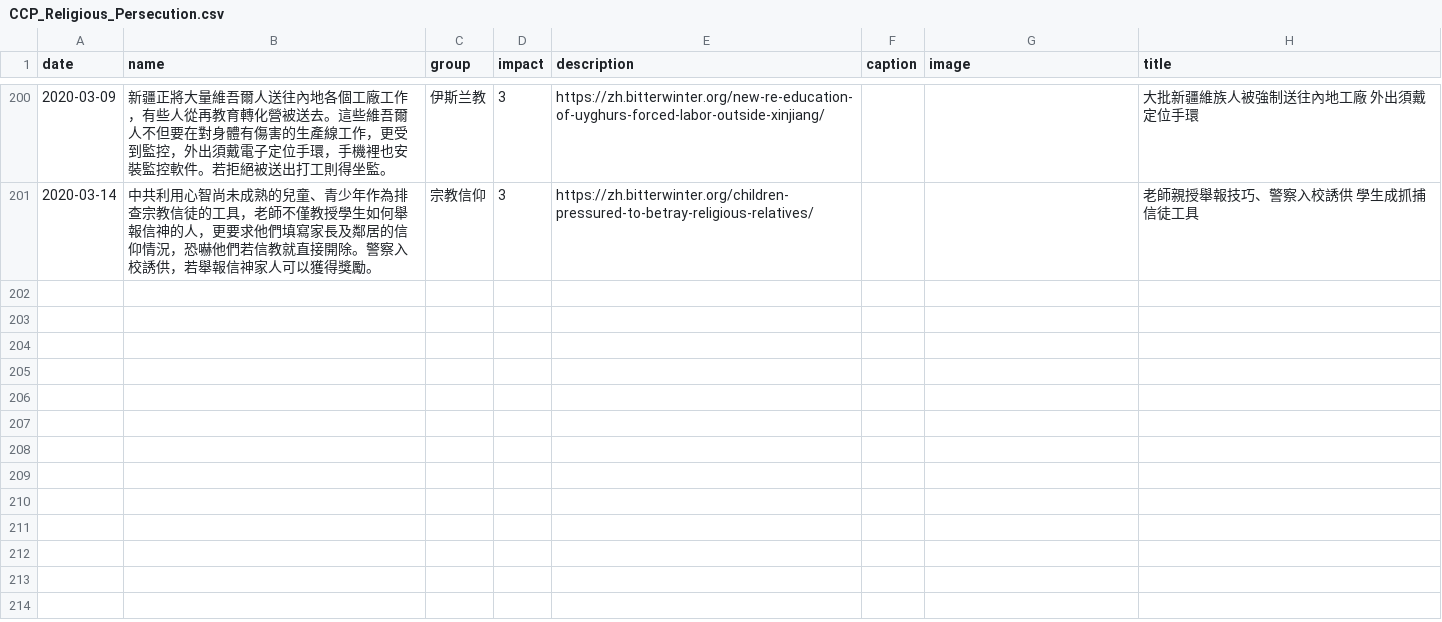
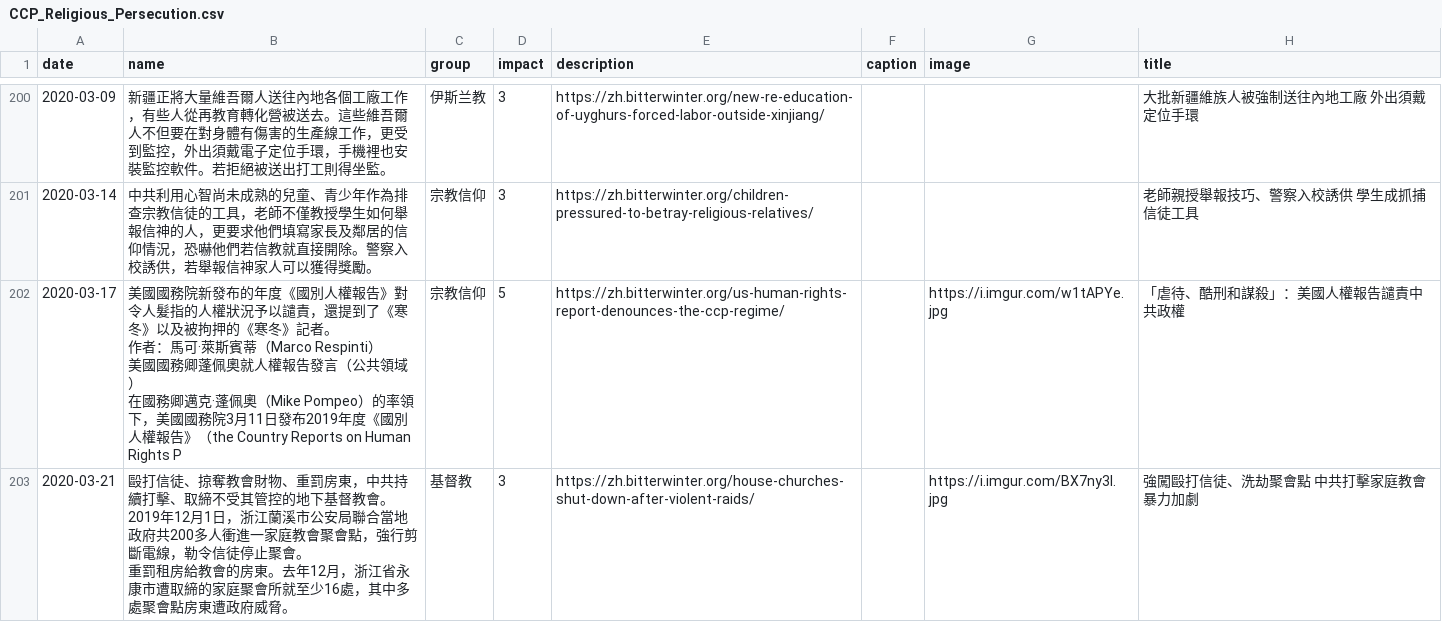
Before and after one commit to chinatimeline/chinatimeline.github.io, a CSV file: _data/csv/CCP_Religious_Persecution.csv, drawn as a sheet; only a part is shown, gaps mark what is left out; the diff covers the shown part only.

```diff
--- a/_data/csv/CCP_Religious_Persecution.csv
+++ b/_data/csv/CCP_Religious_Persecution.csv
@@ -202 +202,11 @@ date,name,group,impact,description,caption,image,title
 2020-03-14,中共利用心智尚未成熟的兒童、青少年作為排查宗教信徒的工具，老師不僅教授學生如何舉報信神的人，更要求他們填寫家長及鄰居的信仰情況，恐嚇他們若信教就直接開除。警察入校誘供，若舉報信神家人可以獲得獎勵。,宗教信仰,3,https://zh.bitterwinter.org/children-pressured-to-betray-religious-relatives/,,,老師親授舉報技巧、警察入校誘供　學生成抓捕信徒工具
+2020-03-17,"美國國務院新發布的年度《國別人權報告》對令人髮指的人權狀況予以譴責，還提到了《寒冬》以及被拘押的《寒冬》記者。
+
+作者：馬可·萊斯賓蒂（Marco Respinti）
+
+美國國務卿蓬佩奧就人權報告發言（公共領域）
+
+在國務卿邁克·蓬佩奧（Mike Pompeo）的率領下，美國國務院3月11日發布2019年度《國別人權報告》（the Country Reports on Human Rights P",宗教信仰,5,https://zh.bitterwinter.org/us-human-rights-report-denounces-the-ccp-regime/,,https://i.imgur.com/w1tAPYe.jpg,「虐待、酷刑和謀殺」：美國人權報告譴責中共政權
+2020-03-21,"毆打信徒、掠奪教會財物、重罰房東，中共持續打擊、取締不受其管控的地下基督教會。
+2019年12月1日，浙江蘭溪市公安局聯合當地政府共200多人衝進一家庭教會聚會點，強行剪斷電線，勒令信徒停止聚會。
+重罰租房給教會的房東。去年12月，浙江省永康市遭取締的家庭聚會所就至少16處，其中多處聚會點房東遭政府威脅。",基督教,3,https://zh.bitterwinter.org/house-churches-shut-down-after-violent-raids/,,https://i.imgur.com/BX7ny3I.jpg,強闖毆打信徒、洗劫聚會點　中共打擊家庭教會暴力加劇
```
Also changed, not shown: 2 added rows elsewhere in this file, _data/csv/CCP_Ideology_Events.csv, 12 other files.
